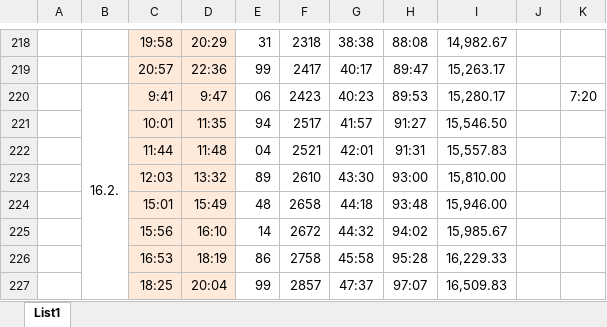
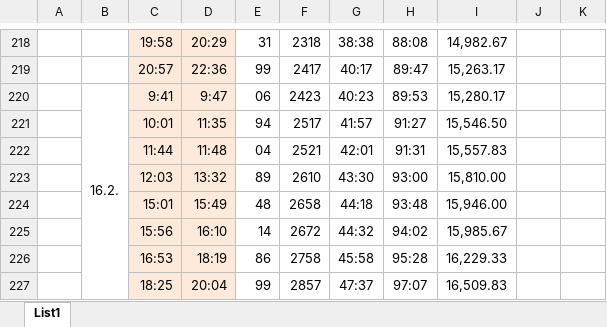
Before and after one commit to ShadoweCZ/projekt_Vltava_prace, an Excel workbook: Vltava_prace.xlsx, sheet List1, drawn as a sheet; only a part is shown, gaps mark what is left out; values as stored, in another font and other column widths than the file's, no borders; the diff covers the shown part only; the diff names each change by its address in the sheet, - before the commit and + after, or states it on an @@ line.

```diff
--- a/Vltava_prace.xlsx (sheet List1)
+++ b/Vltava_prace.xlsx (sheet List1)
-K220: 7:20
+K220: (empty)
```
Also changed, not shown: other rows of this sheet, 7 other files.
